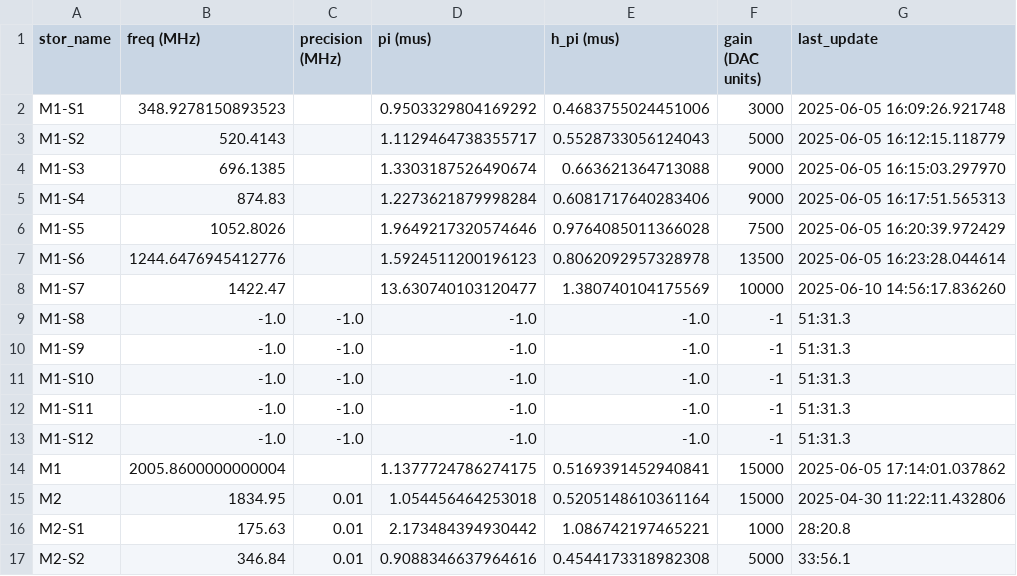
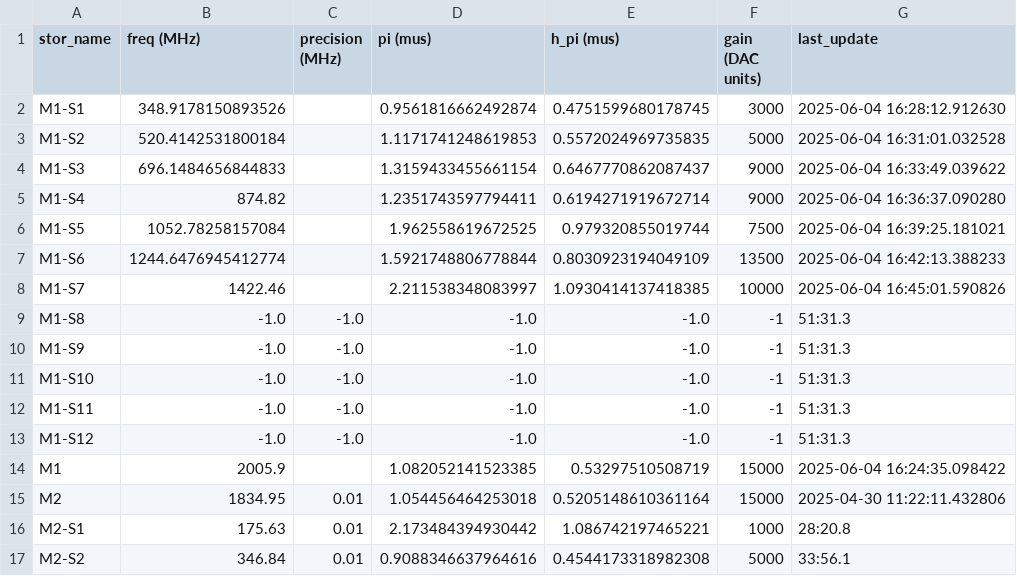
Before and after one commit to SchusterLab/multimode_expts, a CSV file: man1_storage_swap_dataset_copy.csv, drawn as a sheet; only a part is shown.

```diff
--- a/man1_storage_swap_dataset_copy.csv
+++ b/man1_storage_swap_dataset_copy.csv
@@ -1,9 +1,9 @@
 stor_name,freq (MHz),precision (MHz),pi (mus),h_pi (mus),gain (DAC units),last_update
-M1-S1,348.9278150893523,,0.9503329804169292,0.4683755024451006,3000,2025-06-05 16:09:26.921748
-M1-S2,520.4143,,1.1129464738355717,0.5528733056124043,5000,2025-06-05 16:12:15.118779
-M1-S3,696.1385,,1.3303187526490674,0.663621364713088,9000,2025-06-05 16:15:03.297970
-M1-S4,874.83,,1.2273621879998284,0.6081717640283406,9000,2025-06-05 16:17:51.565313
-M1-S5,1052.8026,,1.9649217320574646,0.9764085011366028,7500,2025-06-05 16:20:39.972429
-M1-S6,1244.6476945412776,,1.5924511200196123,0.8062092957328978,13500,2025-06-05 16:23:28.044614
-M1-S7,1422.47,,13.630740103120477,1.380740104175569,10000,2025-06-10 14:56:17.836260
+M1-S1,348.9178150893526,,0.9561816662492874,0.4751599680178745,3000,2025-06-04 16:28:12.912630
+M1-S2,520.4142531800184,,1.1171741248619853,0.5572024969735835,5000,2025-06-04 16:31:01.032528
+M1-S3,696.1484656844833,,1.3159433455661154,0.6467770862087437,9000,2025-06-04 16:33:49.039622
+M1-S4,874.82,,1.2351743597794411,0.6194271919672714,9000,2025-06-04 16:36:37.090280
+M1-S5,1052.78258157084,,1.962558619672525,0.979320855019744,7500,2025-06-04 16:39:25.181021
+M1-S6,1244.6476945412774,,1.5921748806778844,0.8030923194049109,13500,2025-06-04 16:42:13.388233
+M1-S7,1422.46,,2.211538348083997,1.0930414137418385,10000,2025-06-04 16:45:01.590826
 M1-S8,-1.0,-1.0,-1.0,-1.0,-1,51:31.3
@@ -13,3 +13,3 @@ M1-S11,-1.0,-1.0,-1.0,-1.0,-1,51:31.3
 M1-S12,-1.0,-1.0,-1.0,-1.0,-1,51:31.3
-M1,2005.8600000000004,,1.1377724786274175,0.5169391452940841,15000,2025-06-05 17:14:01.037862
+M1,2005.9,,1.082052141523385,0.53297510508719,15000,2025-06-04 16:24:35.098422
 M2,1834.95,0.01,1.054456464253018,0.5205148610361164,15000,2025-04-30 11:22:11.432806
```
Also changed, not shown: 12 other files.
